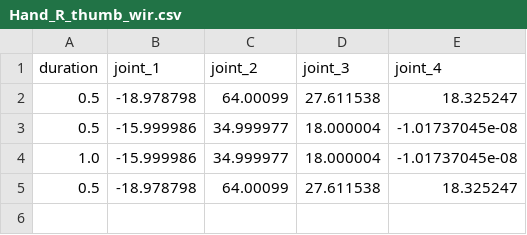
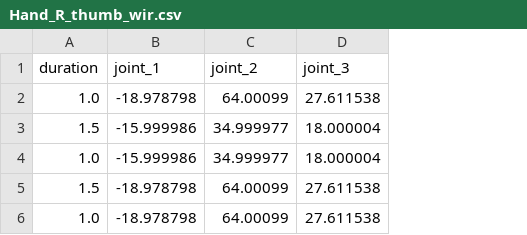
Before and after one commit to KJG97/allex_motions, a CSV file: thumbsup_group/Hand_R_thumb_wir.csv, drawn as a sheet; removed rows and columns are numbered as before the commit, all else as after; the diff names each change by its address in the sheet, - before the commit and + after, or states it on an @@ line.

```diff
--- a/thumbsup_group/Hand_R_thumb_wir.csv
+++ b/thumbsup_group/Hand_R_thumb_wir.csv
-column E (joint_4), rows 2-5: 18.325247 | -1.01737045e-08 | -1.01737045e-08 | 18.325247
-A2 (duration): 0.5
+A2 (duration): 1.0
-A3 (duration): 0.5
+A3 (duration): 1.5
-A5 (duration): 0.5
+A5 (duration): 1.5
+row 6: 1.0 | -18.978798 | 64.00099 | 27.611538
```
Also changed, not shown: thumbsup_group/Arm_L_theOne.csv, thumbsup_group/Arm_R_theOne.csv, 11 other files.
